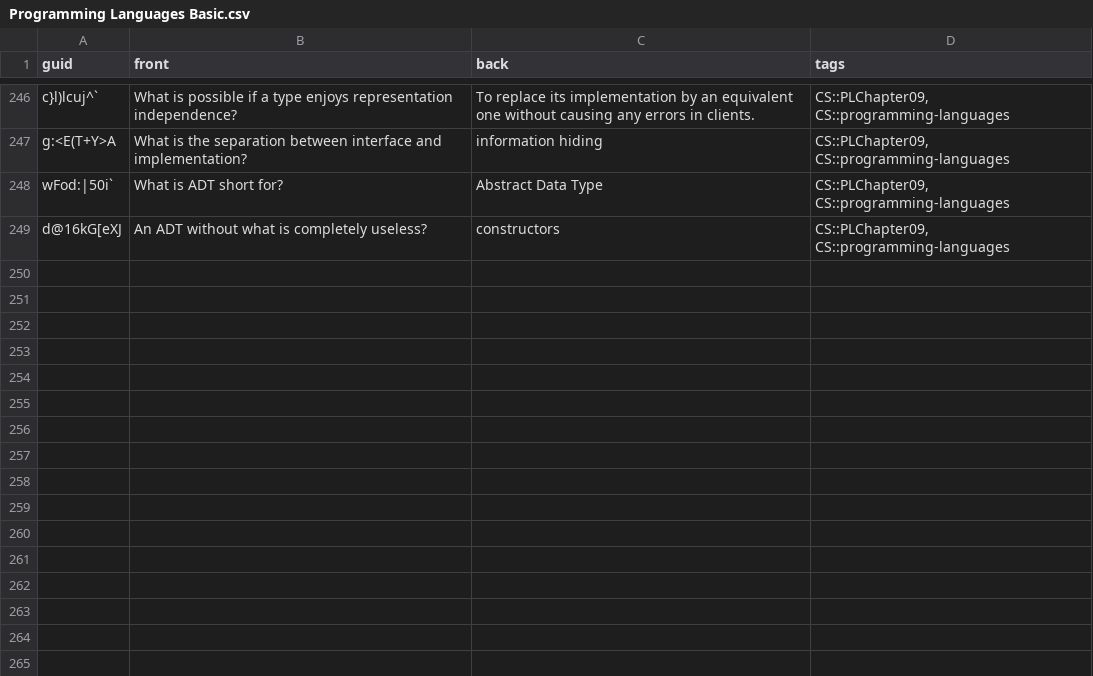
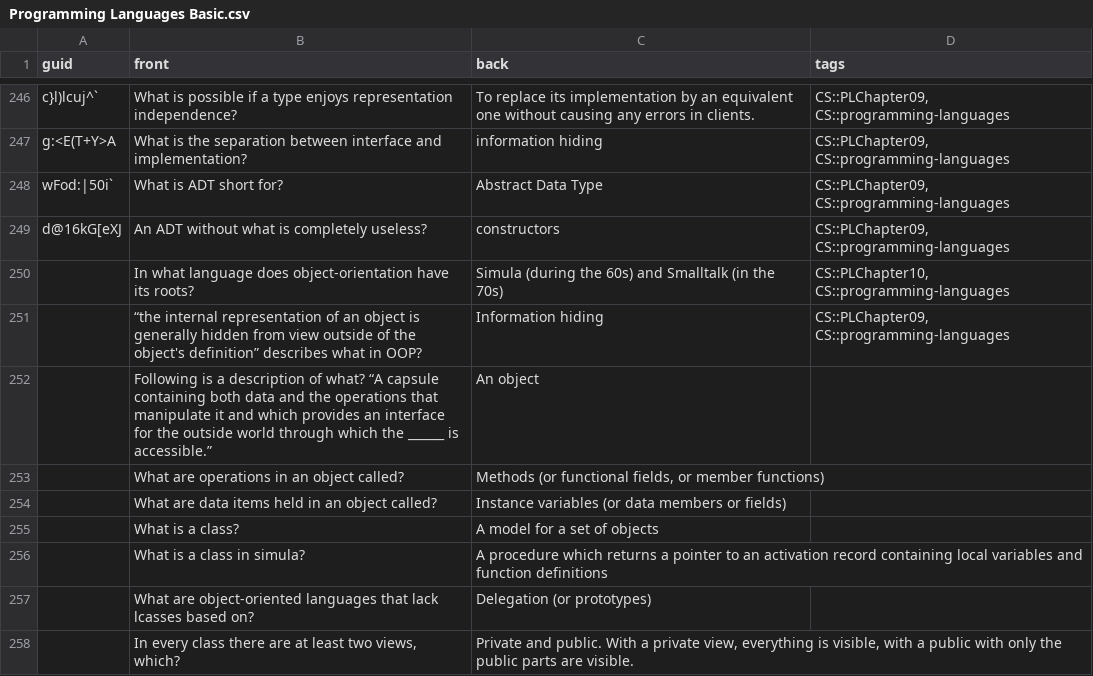
Before and after one commit to kevinvinther/ComputerScienceFlashcards, a CSV file: src/data/Programming Languages Basic.csv, drawn as a sheet; only a part is shown, gaps mark what is left out.

Commit message:
Add few cards from chapter 10 in PL

```diff
--- a/src/data/Programming Languages Basic.csv
+++ b/src/data/Programming Languages Basic.csv
@@ -253 +253,10 @@ wFod:|50i`,What is ADT short for?,Abstract Data Type,"CS::PLChapter09, CS::progr
 d@16kG[eXJ,An ADT without what is completely useless?,constructors,"CS::PLChapter09, CS::programming-languages"
+,In what language does object-orientation have its roots?,Simula (during the 60s) and Smalltalk (in the 70s),"CS::PLChapter10, CS::programming-languages"
+,“the internal representation of an object is generally hidden from view outside of the object's definition” describes what in OOP?,Information hiding,"CS::PLChapter09, CS::programming-languages"
+,Following is a description of what? “A capsule containing both data and the operations that manipulate it and which provides an interface for the outside world through which the ______ is accessible.”,An object,
+,What are operations in an object called?,"Methods (or functional fields, or member functions)",
+,What are data items held in an object called?,Instance variables (or data members or fields),
+,What is a class?,A model for a set of objects,
+,What is a class in simula?,A procedure which returns a pointer to an activation record containing local variables and function definitions,
+,What are object-oriented languages that lack lcasses based on?,Delegation (or prototypes),
+,"In every class there are at least two views, which?","Private and public. With a private view, everything is visible, with a public with only the public parts are visible.",
```
